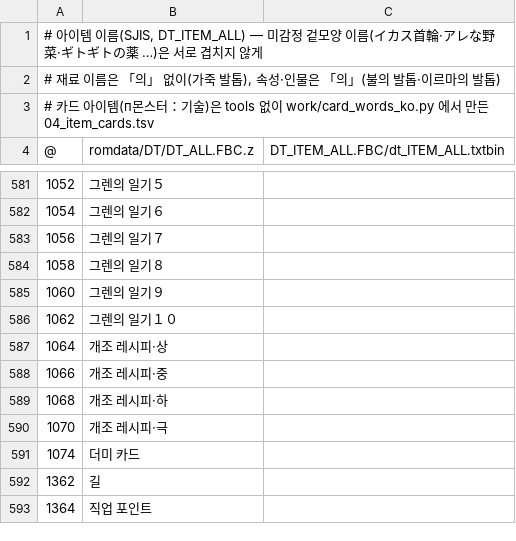
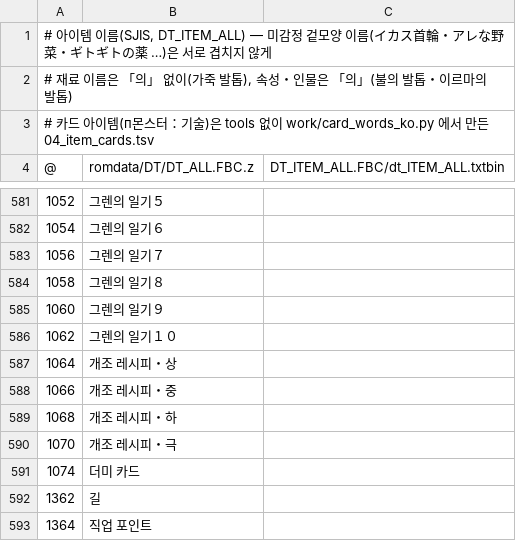
Before and after one commit to hospi0/chocods-kr-patch, a TSV file: chocods-kr-patch/work/ko/03_item_names.tsv, drawn as a sheet; only a part is shown, gaps mark what is left out.

```diff
--- a/chocods-kr-patch/work/ko/03_item_names.tsv
+++ b/chocods-kr-patch/work/ko/03_item_names.tsv
@@ -1,3 +1,3 @@
-# 아이템 이름(SJIS, DT_ITEM_ALL) — 미감정 겉모양 이름(イカス首輪·アレな野菜·ギトギトの薬 …)은 서로 겹치지 않게
-# 재료 이름은 「의」 없이(가죽 발톱), 속성·인물은 「의」(불의 발톱·이르마의 발톱)
+# 아이템 이름(SJIS, DT_ITEM_ALL) — 미감정 겉모양 이름(イカス首輪・アレな野菜・ギトギトの薬 …)은 서로 겹치지 않게
+# 재료 이름은 「의」 없이(가죽 발톱), 속성・인물은 「의」(불의 발톱・이르마의 발톱)
 # 카드 아이템(п몬스터：기술)은 tools 없이 work/card_words_ko.py 에서 만든 04_item_cards.tsv
@@ -586,6 +586,6 @@
 1062	그렌의 일기１０
-1064	개조 레시피·상
-1066	개조 레시피·중
-1068	개조 레시피·하
-1070	개조 레시피·극
+1064	개조 레시피・상
+1066	개조 레시피・중
+1068	개조 레시피・하
+1070	개조 레시피・극
 1074	더미 카드
```
Also changed, not shown: chocods-kr-patch/work/ko/02_data.tsv, chocods-kr-patch/work/ko/04_item_cards.tsv, 4 other files.
